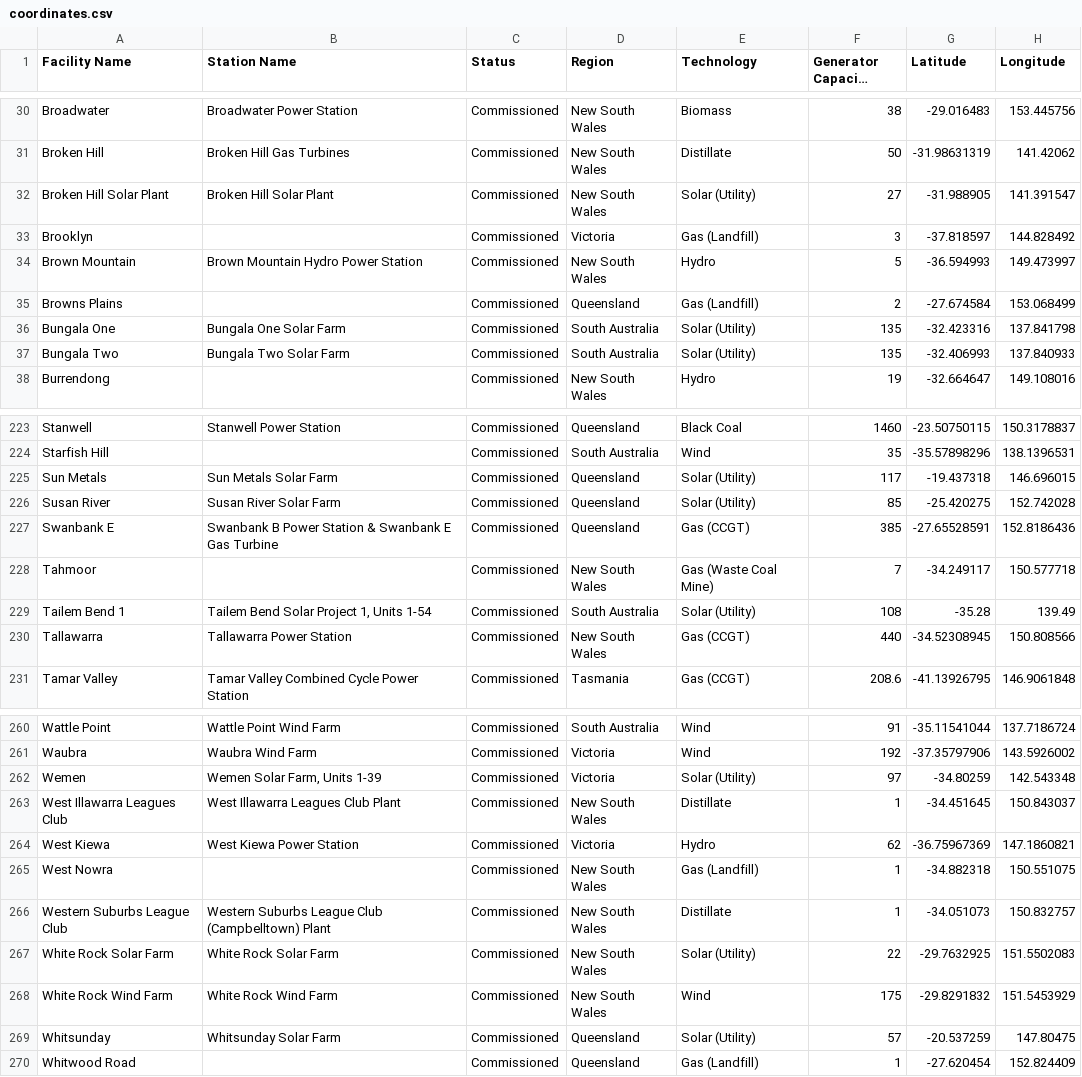
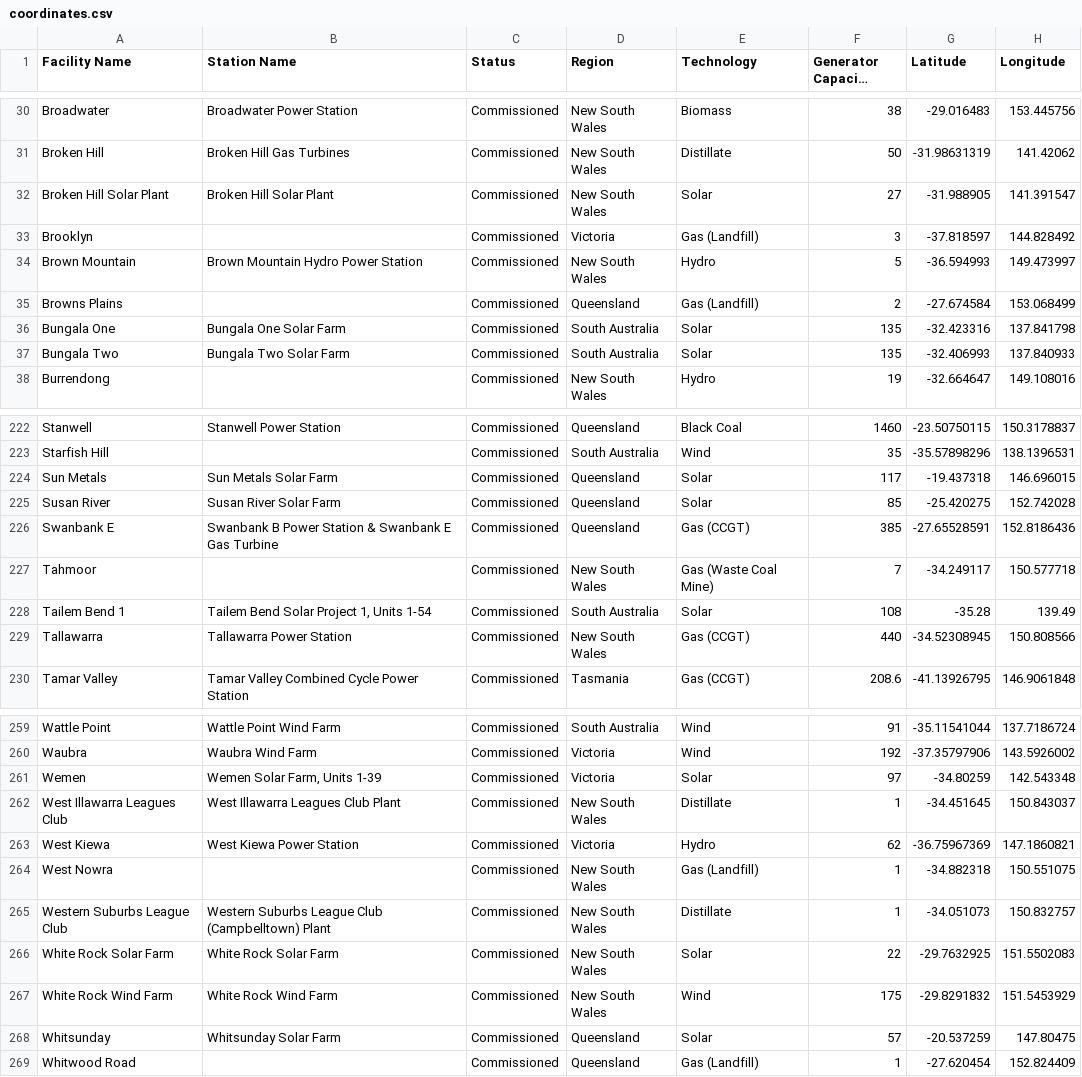
Before and after one commit to djouallah/AEMO-POWERBI, a CSV file: data/coordinates.csv, drawn as a sheet; only a part is shown, gaps mark what is left out; long unchanged cells end in …; the diff covers the shown part only.

```diff
--- a/data/coordinates.csv
+++ b/data/coordinates.csv
@@ -31,3 +31,3 @@ Broadwater,Broadwater Power Station,Commissioned,New South Wales,Biomass,38,-29.
 Broken Hill,Broken Hill Gas Turbines,Commissioned,New South Wales,Distillate,50,-31.98631319,141.42062
-Broken Hill Solar Plant,Broken Hill Solar Plant,Commissioned,New South Wales,Solar (Utility),27,-31.988905,141.391547
+Broken Hill Solar Plant,Broken Hill Solar Plant,Commissioned,New South Wales,Solar,27,-31.988905,141.391547
 Brooklyn,,Commissioned,Victoria,Gas (Landfill),3,-37.818597,144.828492
@@ -35,4 +35,4 @@ Brown Mountain,Brown Mountain Hydro Power Station,Commissioned,New South Wales,H
 Browns Plains,,Commissioned,Queensland,Gas (Landfill),2,-27.674584,153.068499
-Bungala One,Bungala One Solar Farm,Commissioned,South Australia,Solar (Utility),135,-32.423316,137.841798
-Bungala Two,Bungala Two Solar Farm,Commissioned,South Australia,Solar (Utility),135,-32.406993,137.840933
+Bungala One,Bungala One Solar Farm,Commissioned,South Australia,Solar,135,-32.423316,137.841798
+Bungala Two,Bungala Two Solar Farm,Commissioned,South Australia,Solar,135,-32.406993,137.840933
 Burrendong,,Commissioned,New South Wales,Hydro,19,-32.664647,149.108016
@@ -224,7 +223,7 @@ Stanwell,Stanwell Power Station,Commissioned,Queensland,Black Coal,1460,-23.5075
 Starfish Hill,,Commissioned,South Australia,Wind,35,-35.57898296,138.1396531
-Sun Metals,Sun Metals Solar Farm,Commissioned,Queensland,Solar (Utility),117,-19.437318,146.696015
-Susan River,Susan River Solar Farm,Commissioned,Queensland,Solar (Utility),85,-25.420275,152.742028
+Sun Metals,Sun Metals Solar Farm,Commissioned,Queensland,Solar,117,-19.437318,146.696015
+Susan River,Susan River Solar Farm,Commissioned,Queensland,Solar,85,-25.420275,152.742028
 Swanbank E,Swanbank B Power Station & Swanbank E Gas Turbine,Commissioned,Queensland,Gas (CCGT),385,-27.65528591,152.8186436
 Tahmoor,,Commissioned,New South Wales,Gas (Waste Coal Mine),7,-34.249117,150.577718
-Tailem Bend  1,"Tailem Bend Solar Project 1, Units 1-54",Commissioned,South Australia,Solar (Utility),108,-35.28,139.49
+Tailem Bend  1,"Tailem Bend Solar Project 1, Units 1-54",Commissioned,South Australia,Solar,108,-35.28,139.49
 Tallawarra,Tallawarra Power Station,Commissioned,New South Wales,Gas (CCGT),440,-34.52308945,150.808566
@@ -261,3 +260,3 @@ Wattle Point,Wattle Point Wind Farm,Commissioned,South Australia,Wind,91,-35.115
 Waubra,Waubra Wind Farm,Commissioned,Victoria,Wind,192,-37.35797906,143.5926002
-Wemen,"Wemen Solar Farm, Units 1-39",Commissioned,Victoria,Solar (Utility),97,-34.80259,142.543348
+Wemen,"Wemen Solar Farm, Units 1-39",Commissioned,Victoria,Solar,97,-34.80259,142.543348
 West Illawarra Leagues Club,West Illawarra Leagues Club Plant,Commissioned,New South Wales,Distillate,1,-34.451645,150.843037
@@ -266,5 +265,5 @@ West Nowra,,Commissioned,New South Wales,Gas (Landfill),1,-34.882318,150.551075
 Western Suburbs League Club,Western Suburbs League Club (Campbelltown) Plant,Commissioned,New South Wales,Distillate,1,-34.051073,150.832757
-White Rock Solar Farm,White Rock Solar Farm,Commissioned,New South Wales,Solar (Utility),22,-29.7632925,151.5502083
+White Rock Solar Farm,White Rock Solar Farm,Commissioned,New South Wales,Solar,22,-29.7632925,151.5502083
 White Rock Wind Farm,White Rock Wind Farm,Commissioned,New South Wales,Wind,175,-29.8291832,151.5453929
-Whitsunday,Whitsunday Solar Farm,Commissioned,Queensland,Solar (Utility),57,-20.537259,147.80475
+Whitsunday,Whitsunday Solar Farm,Commissioned,Queensland,Solar,57,-20.537259,147.80475
 Whitwood Road,,Commissioned,Queensland,Gas (Landfill),1,-27.620454,152.824409
```
Also changed, not shown: 3 added rows, 1 removed row and 37 edited cells elsewhere in this file.
